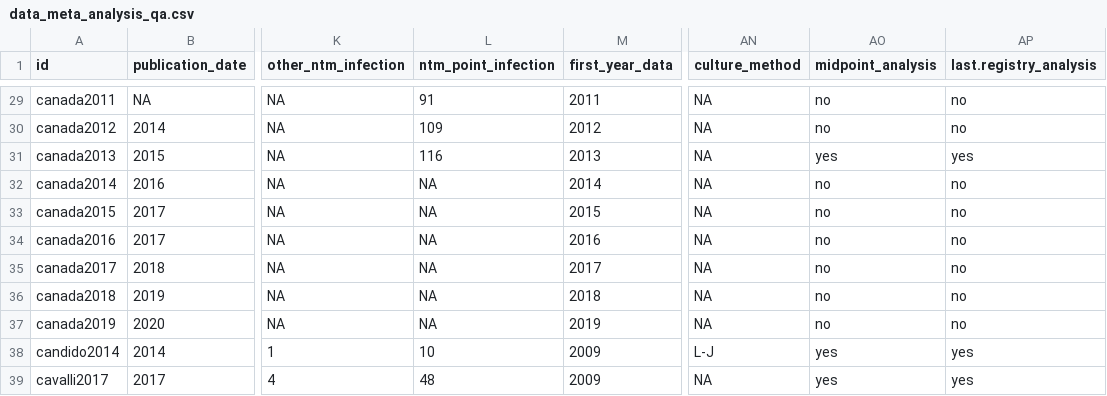
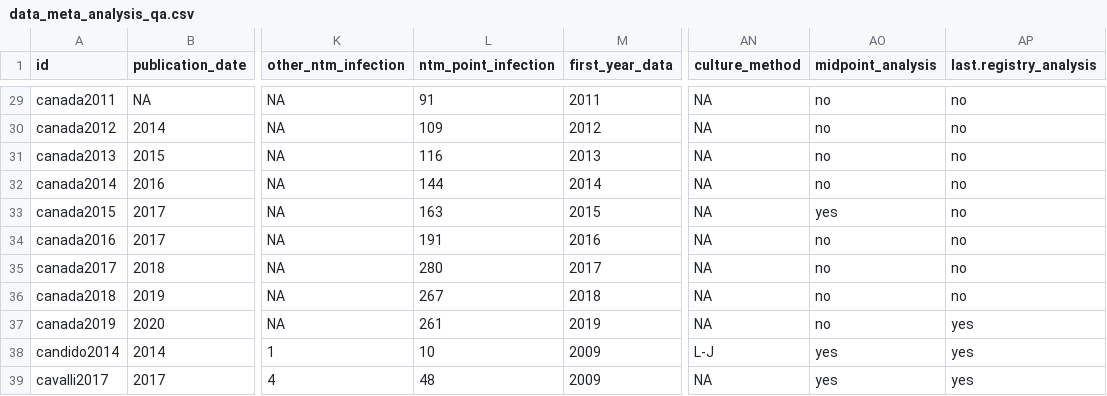
Before and after one commit to azmigueldario/SR_prevalence_NTM, a CSV file: input/data_meta_analysis_qa.csv, drawn as a sheet; only a part is shown, gaps mark what is left out; the diff names each change by its address in the sheet, - before the commit and + after, or states it on an @@ line.

Commit message:
Corrected Canadian CF registry reports (2014-2019) numbers according to data provided by registry office

```diff
--- a/input/data_meta_analysis_qa.csv
+++ b/input/data_meta_analysis_qa.csv
-AO31 (midpoint_analysis): yes
+AO31 (midpoint_analysis): no
-AP31 (last.registry_analysis): yes
+AP31 (last.registry_analysis): no
-L32 (ntm_point_infection): NA
+L32 (ntm_point_infection): 144
-L33 (ntm_point_infection): NA
+L33 (ntm_point_infection): 163
-AO33 (midpoint_analysis): no
+AO33 (midpoint_analysis): yes
-L34 (ntm_point_infection): NA
+L34 (ntm_point_infection): 191
-L35 (ntm_point_infection): NA
+L35 (ntm_point_infection): 280
-L36 (ntm_point_infection): NA
+L36 (ntm_point_infection): 267
-L37 (ntm_point_infection): NA
+L37 (ntm_point_infection): 261
-AP37 (last.registry_analysis): no
+AP37 (last.registry_analysis): yes
```
